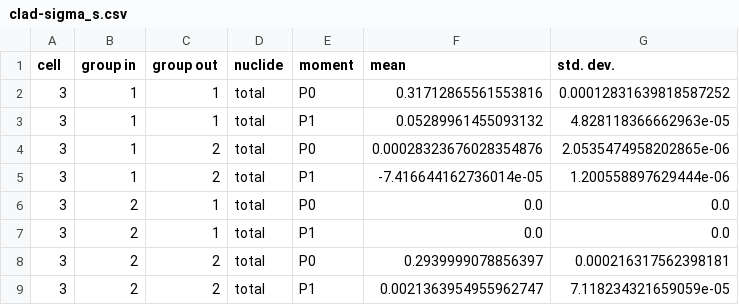
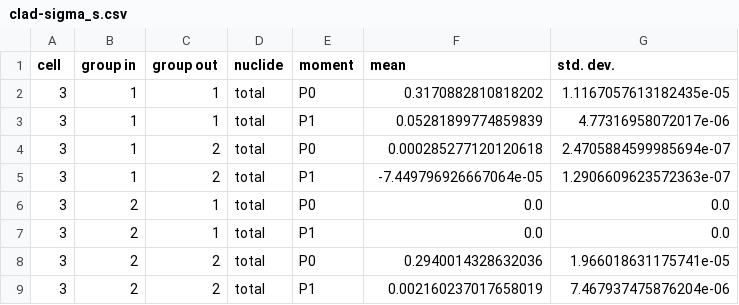
Before and after one commit to brbass/ibex_test, a CSV file: vera_p1b/openmc/multigroup_generation1200/mgxs/clad-sigma_s.csv, drawn as a sheet.

```diff
--- a/vera_p1b/openmc/multigroup_generation1200/mgxs/clad-sigma_s.csv
+++ b/vera_p1b/openmc/multigroup_generation1200/mgxs/clad-sigma_s.csv
@@ -1,9 +1,9 @@
 cell,group in,group out,nuclide,moment,mean,std. dev.
-3,1,1,total,P0,0.31712865561553816,0.00012831639818587252
-3,1,1,total,P1,0.05289961455093132,4.828118366662963e-05
-3,1,2,total,P0,0.00028323676028354876,2.0535474958202865e-06
-3,1,2,total,P1,-7.416644162736014e-05,1.200558897629444e-06
+3,1,1,total,P0,0.3170882810818202,1.1167057613182435e-05
+3,1,1,total,P1,0.05281899774859839,4.77316958072017e-06
+3,1,2,total,P0,0.000285277120120618,2.4705884599985694e-07
+3,1,2,total,P1,-7.449796926667064e-05,1.2906609623572363e-07
 3,2,1,total,P0,0.0,0.0
 3,2,1,total,P1,0.0,0.0
-3,2,2,total,P0,0.2939999078856397,0.000216317562398181
-3,2,2,total,P1,0.0021363954955962747,7.118234321659059e-05
+3,2,2,total,P0,0.2940014328632036,1.966018631175741e-05
+3,2,2,total,P1,0.002160237017658019,7.467937475876204e-06
```
Also changed, not shown: vera_p1b/openmc/multigroup_generation1200/mgxs/fuel-nu_sigma_f.csv, vera_p1b/openmc/multigroup_generation1200/mgxs/fuel-sigma_s.csv, 10 other files.
